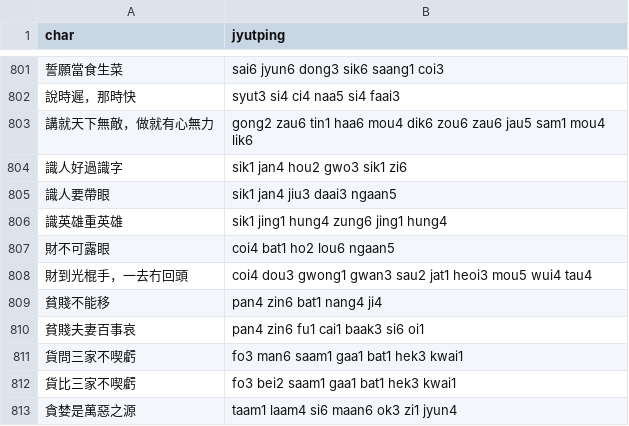
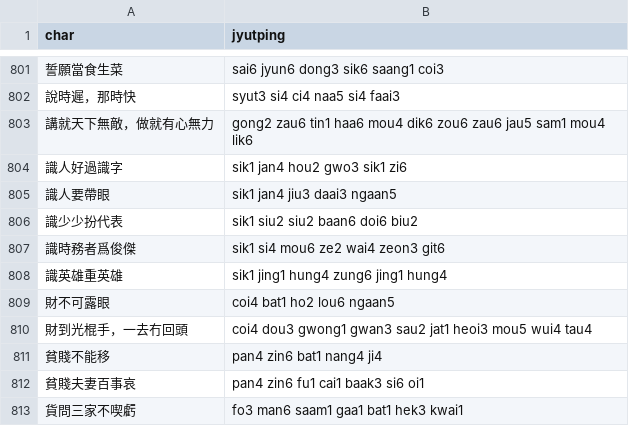
Before and after one commit to CanCLID/rime-cantonese-upstream, a CSV file: fixed_expressions.csv, drawn as a sheet; only a part is shown, gaps mark what is left out; the shorter side is filled out with more unchanged rows; the diff names each change by its address in the sheet, - before the commit and + after, or states it on an @@ line.

```diff
--- a/fixed_expressions.csv
+++ b/fixed_expressions.csv
+row 806: 識少少扮代表 | sik1 siu2 siu2 baan6 doi6 biu2
+row 807: 識時務者爲俊傑 | sik1 si4 mou6 ze2 wai4 zeon3 git6
```
Also changed, not shown: phrase_fragment.csv, 1 other file.
